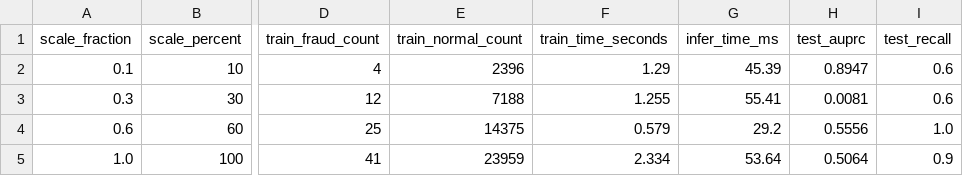
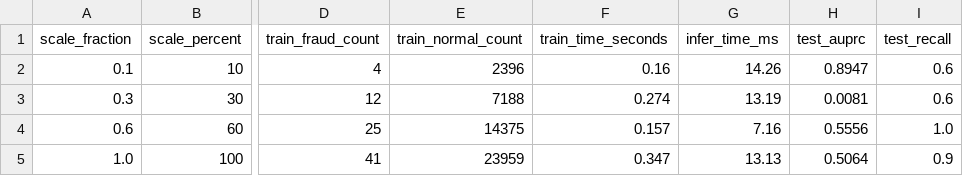
Before and after one commit to EnnurPekdemir/Bva_kredi_karti_dolandirilicik_analizi, a CSV file: reports/metrics/scaling_experiment_results.csv, drawn as a sheet; only a part is shown, gaps mark what is left out; the diff names each change by its address in the sheet, - before the commit and + after, or states it on an @@ line.

```diff
--- a/reports/metrics/scaling_experiment_results.csv
+++ b/reports/metrics/scaling_experiment_results.csv
-F2 (train_time_seconds): 1.29
+F2 (train_time_seconds): 0.16
-G2 (infer_time_ms): 45.39
+G2 (infer_time_ms): 14.26
-F3 (train_time_seconds): 1.255
+F3 (train_time_seconds): 0.274
-G3 (infer_time_ms): 55.41
+G3 (infer_time_ms): 13.19
-F4 (train_time_seconds): 0.579
+F4 (train_time_seconds): 0.157
-G4 (infer_time_ms): 29.2
+G4 (infer_time_ms): 7.16
-F5 (train_time_seconds): 2.334
+F5 (train_time_seconds): 0.347
-G5 (infer_time_ms): 53.64
+G5 (infer_time_ms): 13.13
```
Also changed, not shown: 3 other files.
